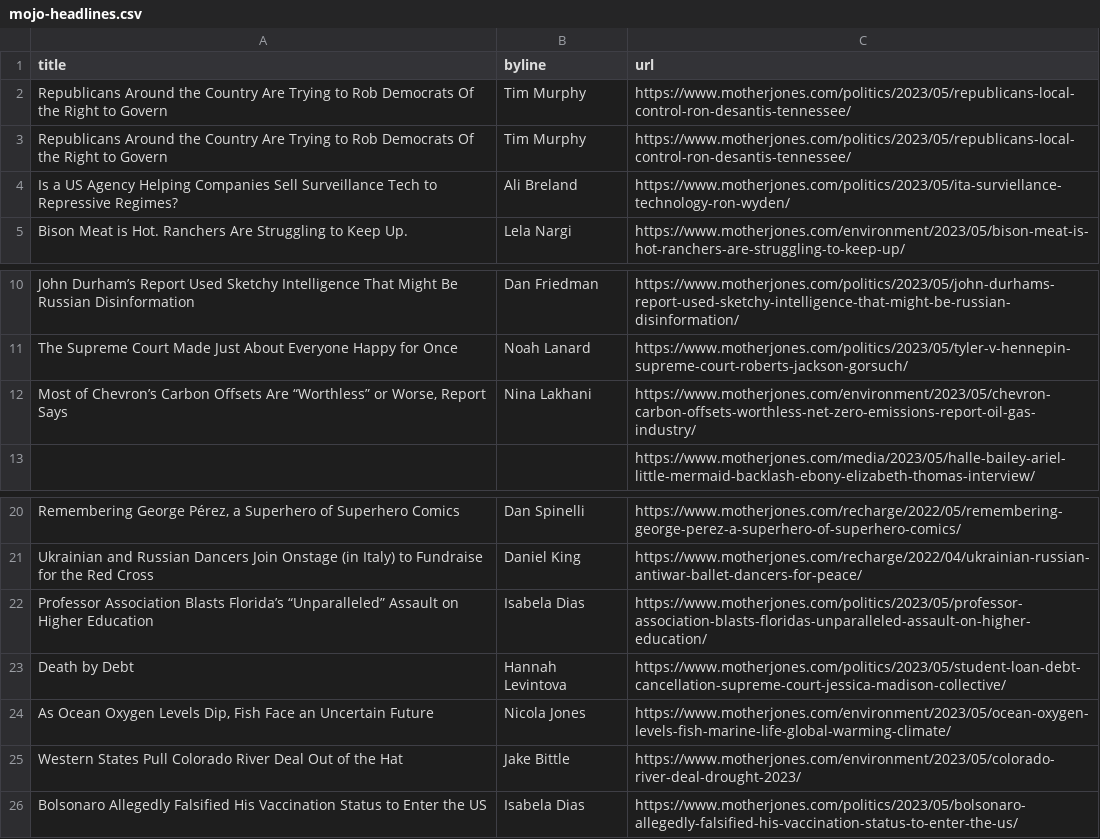
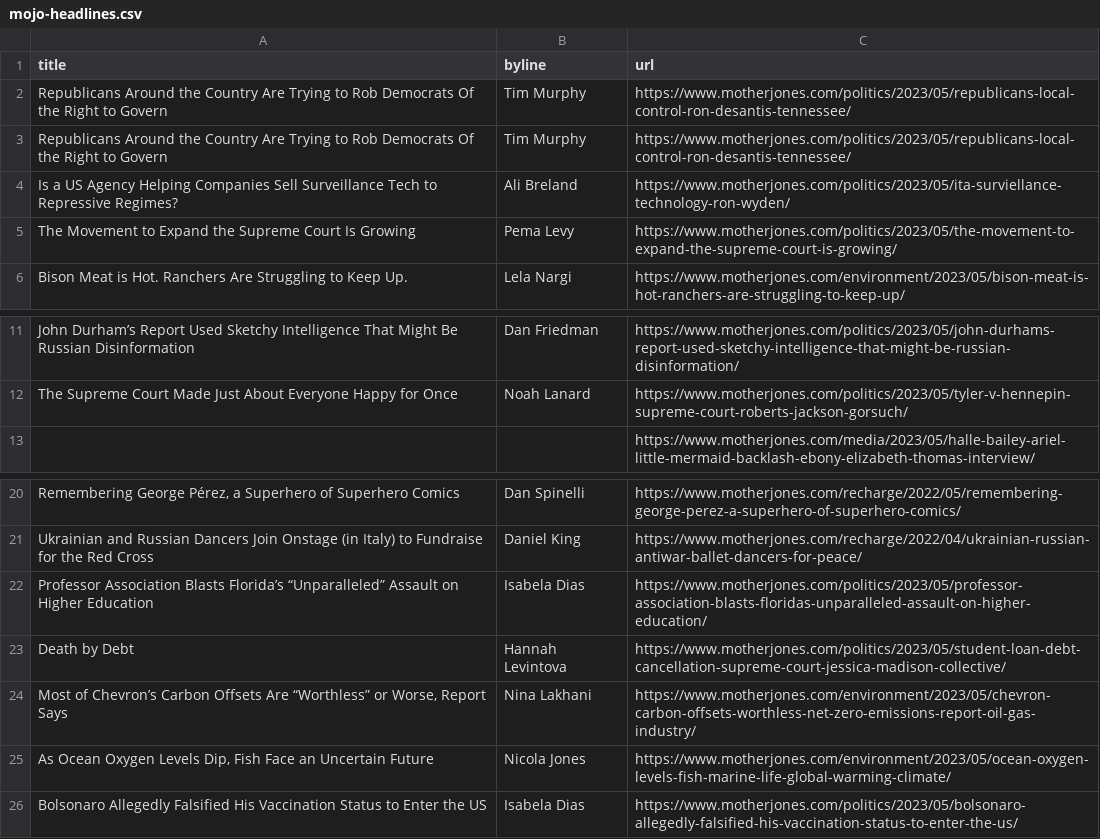
Before and after one commit to abslede/autoscraper, a CSV file: mojo-headlines.csv, drawn as a sheet; only a part is shown, gaps mark what is left out.

```diff
--- a/mojo-headlines.csv
+++ b/mojo-headlines.csv
@@ -4,2 +4,3 @@ Republicans Around the Country Are Trying to Rob Democrats Of the Right to Gover
 Is a US Agency Helping Companies Sell Surveillance Tech to Repressive Regimes?,Ali Breland,https://www.motherjones.com/politics/2023/05/ita-surviellance-technology-ron-wyden/
+The Movement to Expand the Supreme Court Is Growing,Pema Levy,https://www.motherjones.com/politics/2023/05/the-movement-to-expand-the-supreme-court-is-growing/
 Bison Meat is Hot. Ranchers Are Struggling to Keep Up.,Lela Nargi,https://www.motherjones.com/environment/2023/05/bison-meat-is-hot-ranchers-are-struggling-to-keep-up/
@@ -11,3 +12,2 @@ John Durham’s Report Used Sketchy Intelligence That Might Be Russian Disinform
 The Supreme Court Made Just About Everyone Happy for Once,Noah Lanard,https://www.motherjones.com/politics/2023/05/tyler-v-hennepin-supreme-court-roberts-jackson-gorsuch/
-"Most of Chevron’s Carbon Offsets Are “Worthless” or Worse, Report Says",Nina Lakhani,https://www.motherjones.com/environment/2023/05/chevron-carbon-offsets-worthless-net-zero-emissions-report-oil-gas-industry/
 ,,https://www.motherjones.com/media/2023/05/halle-bailey-ariel-little-mermaid-backlash-ebony-elizabeth-thomas-interview/
@@ -23,4 +23,4 @@ Professor Association Blasts Florida’s “Unparalleled” Assault on Higher Ed
 Death by Debt,Hannah Levintova,https://www.motherjones.com/politics/2023/05/student-loan-debt-cancellation-supreme-court-jessica-madison-collective/
+"Most of Chevron’s Carbon Offsets Are “Worthless” or Worse, Report Says",Nina Lakhani,https://www.motherjones.com/environment/2023/05/chevron-carbon-offsets-worthless-net-zero-emissions-report-oil-gas-industry/
 "As Ocean Oxygen Levels Dip, Fish Face an Uncertain Future",Nicola Jones,https://www.motherjones.com/environment/2023/05/ocean-oxygen-levels-fish-marine-life-global-warming-climate/
-Western States Pull Colorado River Deal Out of the Hat,Jake Bittle,https://www.motherjones.com/environment/2023/05/colorado-river-deal-drought-2023/
 Bolsonaro Allegedly Falsified His Vaccination Status to Enter the US,Isabela Dias,https://www.motherjones.com/politics/2023/05/bolsonaro-allegedly-falsified-his-vaccination-status-to-enter-the-us/
```
